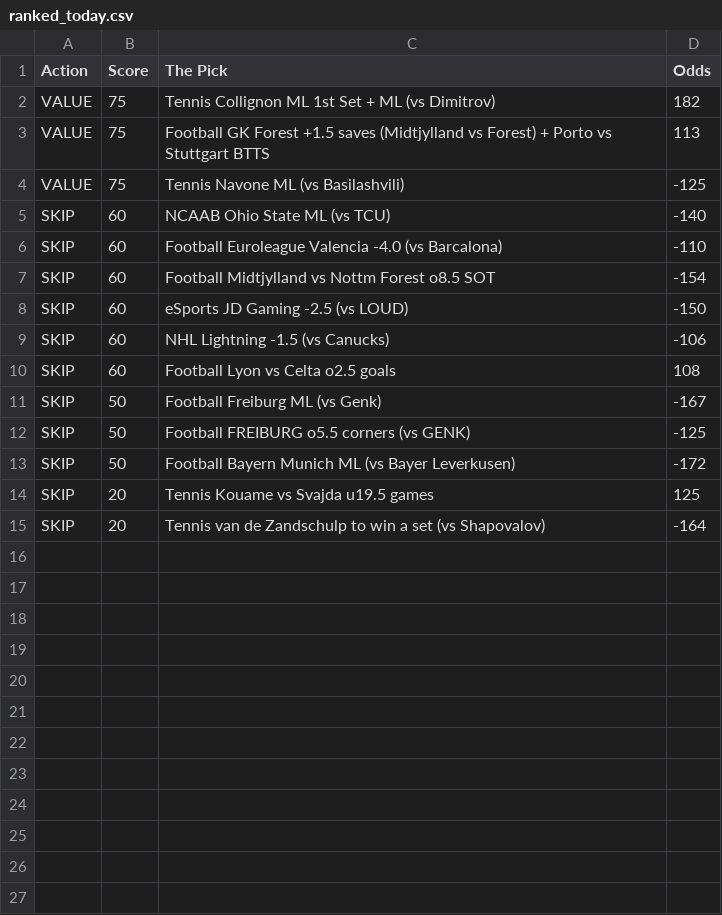
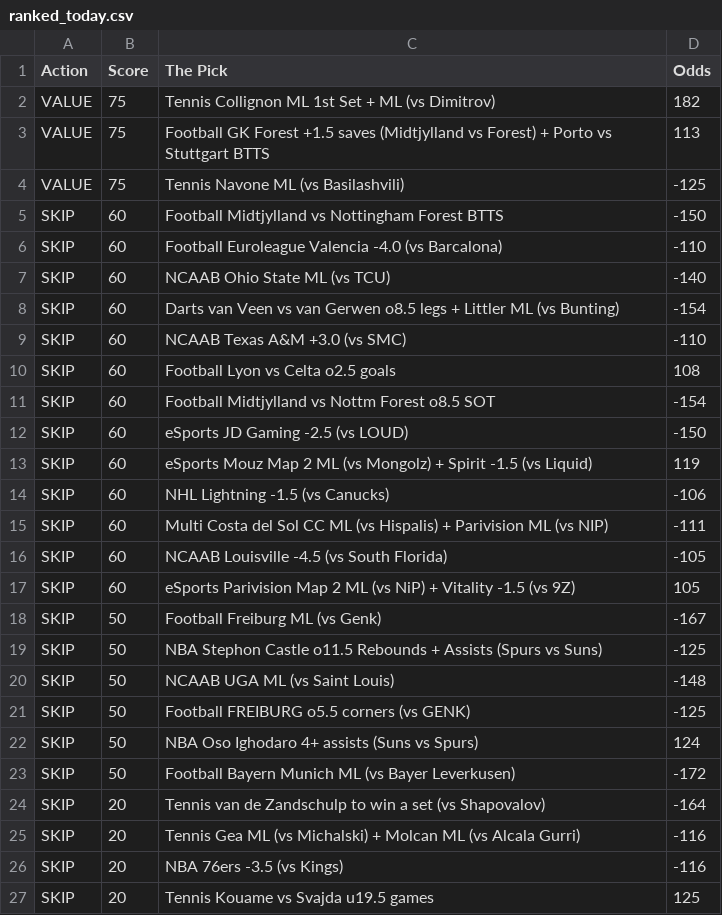
Before and after one commit to CameronBroussard6/Sports_Picks_Ranked, a CSV file: ranked_today.csv, drawn as a sheet.

```diff
--- a/ranked_today.csv
+++ b/ranked_today.csv
@@ -4,12 +4,24 @@ VALUE,75,Football GK Forest +1.5 saves (Midtjylland vs Forest) + Porto vs Stuttg
 VALUE,75,Tennis Navone ML (vs Basilashvili),-125
+SKIP,60,Football Midtjylland vs Nottingham Forest BTTS,-150
+SKIP,60,Football Euroleague Valencia -4.0 (vs Barcalona),-110
 SKIP,60,NCAAB Ohio State ML (vs TCU),-140
-SKIP,60,Football Euroleague Valencia -4.0 (vs Barcalona),-110
+SKIP,60,Darts van Veen vs van Gerwen o8.5 legs + Littler ML (vs Bunting),-154
+SKIP,60,NCAAB Texas A&M +3.0 (vs SMC),-110
+SKIP,60,Football Lyon vs Celta o2.5 goals,108
 SKIP,60,Football Midtjylland vs Nottm Forest o8.5 SOT,-154
 SKIP,60,eSports JD Gaming -2.5 (vs LOUD),-150
+SKIP,60,eSports Mouz Map 2 ML (vs Mongolz) + Spirit -1.5 (vs Liquid),119
 SKIP,60,NHL Lightning -1.5 (vs Canucks),-106
-SKIP,60,Football Lyon vs Celta o2.5 goals,108
+SKIP,60,Multi Costa del Sol CC ML (vs Hispalis) + Parivision ML (vs NIP),-111
+SKIP,60,NCAAB Louisville -4.5 (vs South Florida),-105
+SKIP,60,eSports Parivision Map 2 ML (vs NiP) + Vitality -1.5 (vs 9Z),105
 SKIP,50,Football Freiburg ML (vs Genk),-167
+SKIP,50,NBA Stephon Castle o11.5 Rebounds + Assists (Spurs vs Suns),-125
+SKIP,50,NCAAB UGA ML (vs Saint Louis),-148
 SKIP,50,Football FREIBURG o5.5 corners (vs GENK),-125
+SKIP,50,NBA Oso Ighodaro 4+ assists (Suns vs Spurs),124
 SKIP,50,Football Bayern Munich ML (vs Bayer Leverkusen),-172
+SKIP,20,Tennis van de Zandschulp to win a set (vs Shapovalov),-164
+SKIP,20,Tennis Gea ML (vs Michalski) + Molcan ML (vs Alcala Gurri),-116
+SKIP,20,NBA 76ers -3.5 (vs Kings),-116
 SKIP,20,Tennis Kouame vs Svajda u19.5 games,125
-SKIP,20,Tennis van de Zandschulp to win a set (vs Shapovalov),-164
```
